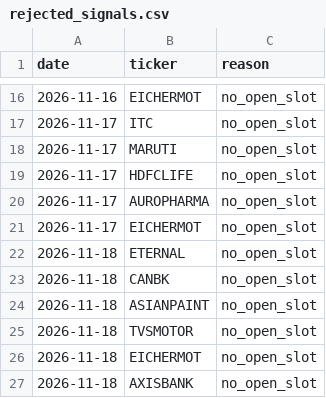
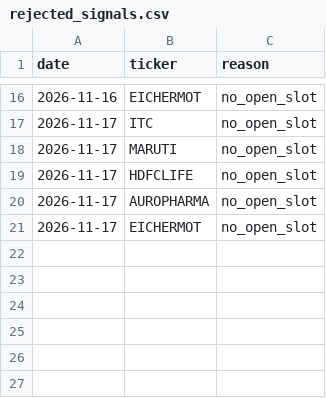
Before and after one commit to shivamnegi-cyber/nifty-swing-lab, a CSV file: records/rejected_signals.csv, drawn as a sheet; only a part is shown, gaps mark what is left out; the diff names each change by its address in the sheet, - before the commit and + after, or states it on an @@ line.

Commit message:
records: 2026-11-18T18:54Z

```diff
--- a/records/rejected_signals.csv
+++ b/records/rejected_signals.csv
-row 22: 2026-11-18 | ETERNAL | no_open_slot
-row 23: 2026-11-18 | CANBK | no_open_slot
-row 24: 2026-11-18 | ASIANPAINT | no_open_slot
-row 25: 2026-11-18 | TVSMOTOR | no_open_slot
-row 26: 2026-11-18 | EICHERMOT | no_open_slot
-row 27: 2026-11-18 | AXISBANK | no_open_slot
```
Also changed, not shown: records/holdings.csv, 3 other files.
